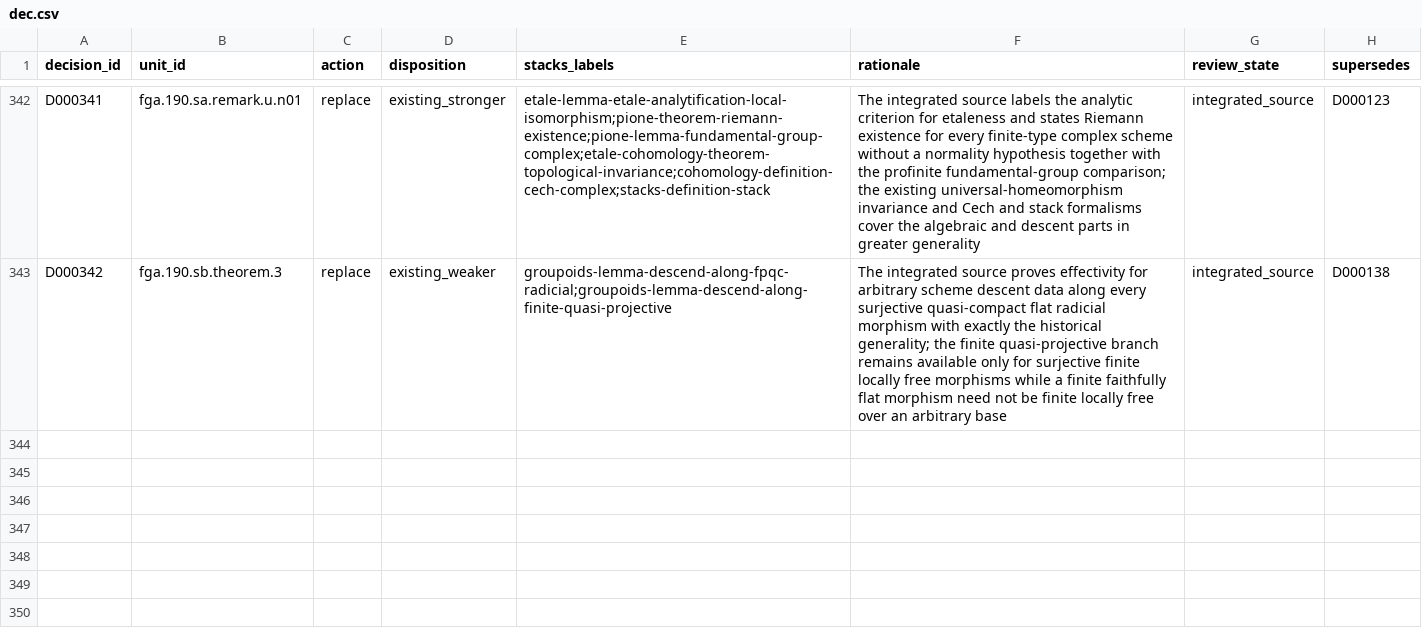
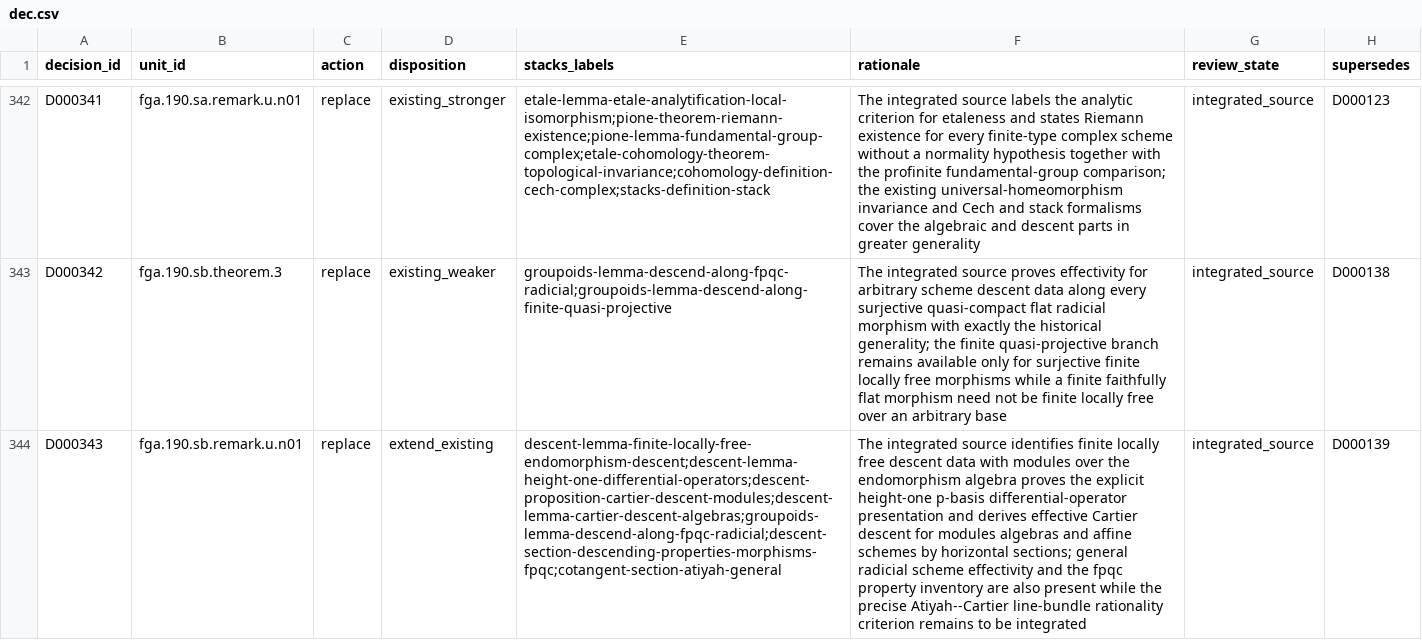
Before and after one commit to KokunoYumeto/stacks-english-ai-edition, a CSV file: fga/dec.csv, drawn as a sheet; only a part is shown, gaps mark what is left out; the diff names each change by its address in the sheet, - before the commit and + after, or states it on an @@ line.

Commit message:
Add Cartier descent via differential operators

```diff
--- a/fga/dec.csv
+++ b/fga/dec.csv
+row 344: D000343 | fga.190.sb.remark.u.n01 | replace | extend_existing | descent-lemma-finite-locally-free-endomorphism-descent;descent-lemma-height-one-differential-operators;descent-proposition-cartier-descent-modules;descent-lemma-cartier-descent-algebras;groupoids-lemma-descend-along-fpqc-radicial;descent-section-descending-properties-morphisms-fpqc;cotangent-section-atiyah-general | The integrated source identifies finite locally free descent data with modules over the endomorphism algebra proves the explicit height-one p-basis differential-operator presentation and derives effective Cartier descent for modules algebras and affine schemes by horizontal sections; general radicial scheme effectivity and the fpqc property inventory are also present while the precise Atiyah--Cartier line-bundle rationality criterion remains to be integrated | integrated_source | D000139
```
Also changed, not shown: fga/map.csv, 6 other files.
